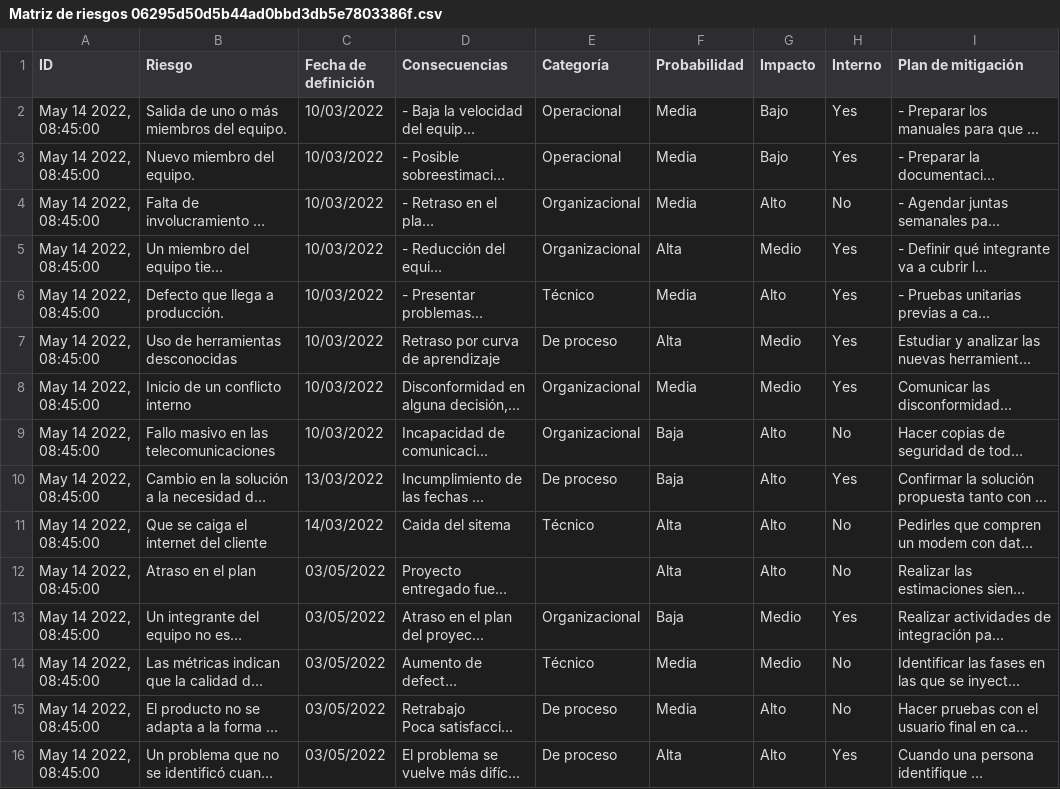
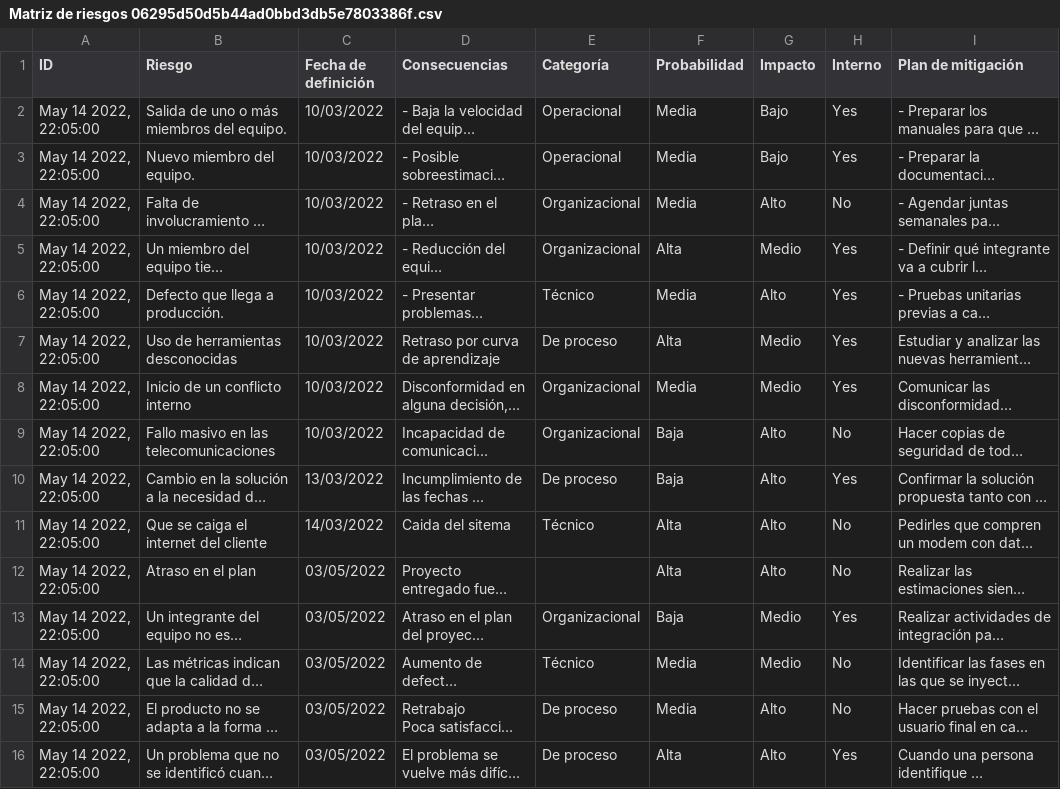
Before and after one commit to Ace-Software-Development/Manual_de_Operaciones_Notion, a CSV file: markdown/ACE 151ba79d118c41efbefe7e3b6a8369a6/Wiki 4abacc0cd1bc4933b885625597ed9fd1/BlackJack 7cac24962ab34993a2ebd4fd9e19943b/Matriz de riesgos 06295d50d5b44ad0bbd3db5e7803386f.csv, drawn as a sheet; only a part is shown; long unchanged cells end in …; the diff names each change by its address in the sheet, - before the commit and + after, or states it on an @@ line.

```diff
--- a/markdown/ACE 151ba79d118c41efbefe7e3b6a8369a6/Wiki 4abacc0cd1bc4933b885625597ed9fd1/BlackJack 7cac24962ab34993a2ebd4fd9e19943b/Matriz de riesgos 06295d50d5b44ad0bbd3db5e7803386f.csv
+++ b/markdown/ACE 151ba79d118c41efbefe7e3b6a8369a6/Wiki 4abacc0cd1bc4933b885625597ed9fd1/BlackJack 7cac24962ab34993a2ebd4fd9e19943b/Matriz de riesgos 06295d50d5b44ad0bbd3db5e7803386f.csv
-A2:A16 (ID): May 14 2022, 08:45:00
+A2:A16 (ID): May 14 2022, 22:05:00
```
Also changed, not shown: 42 other files.
